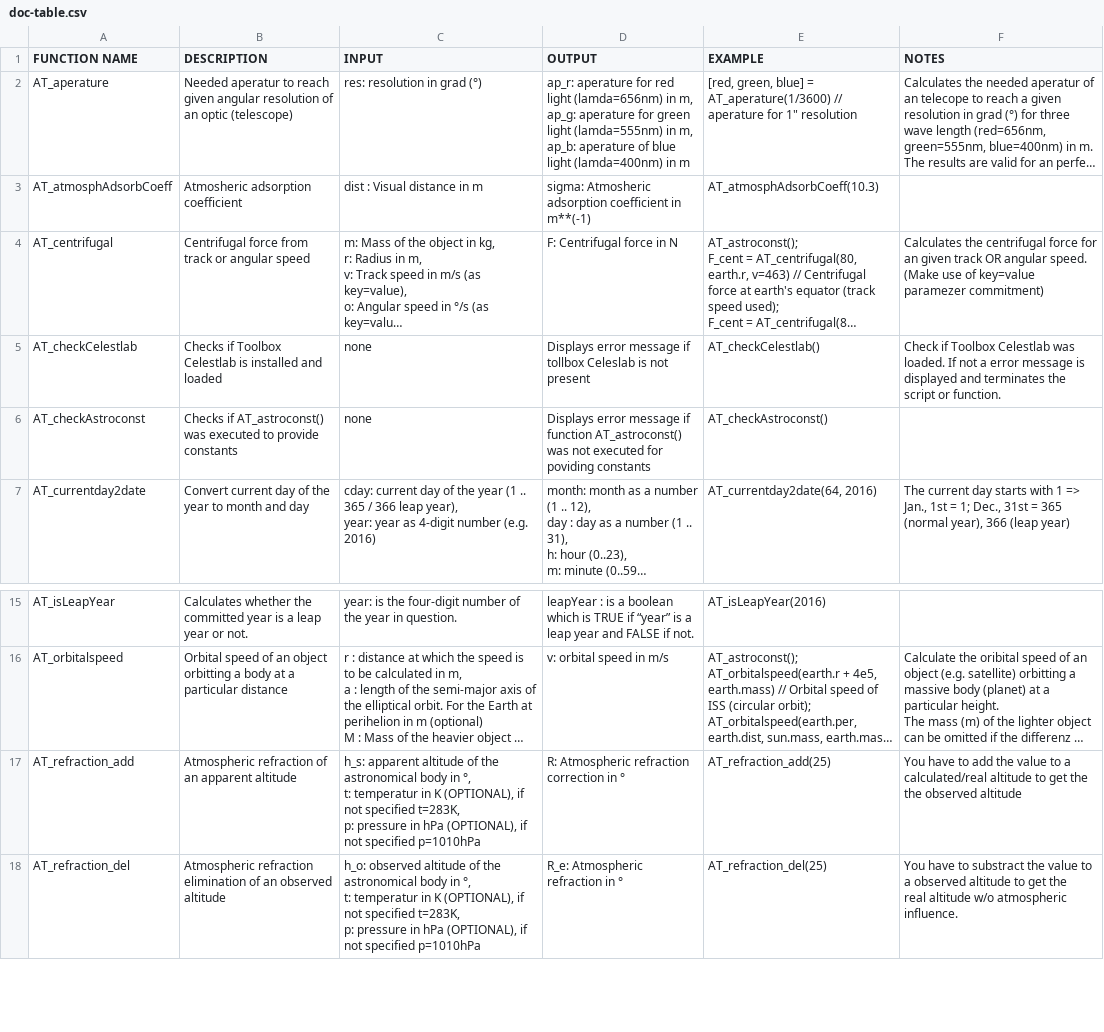
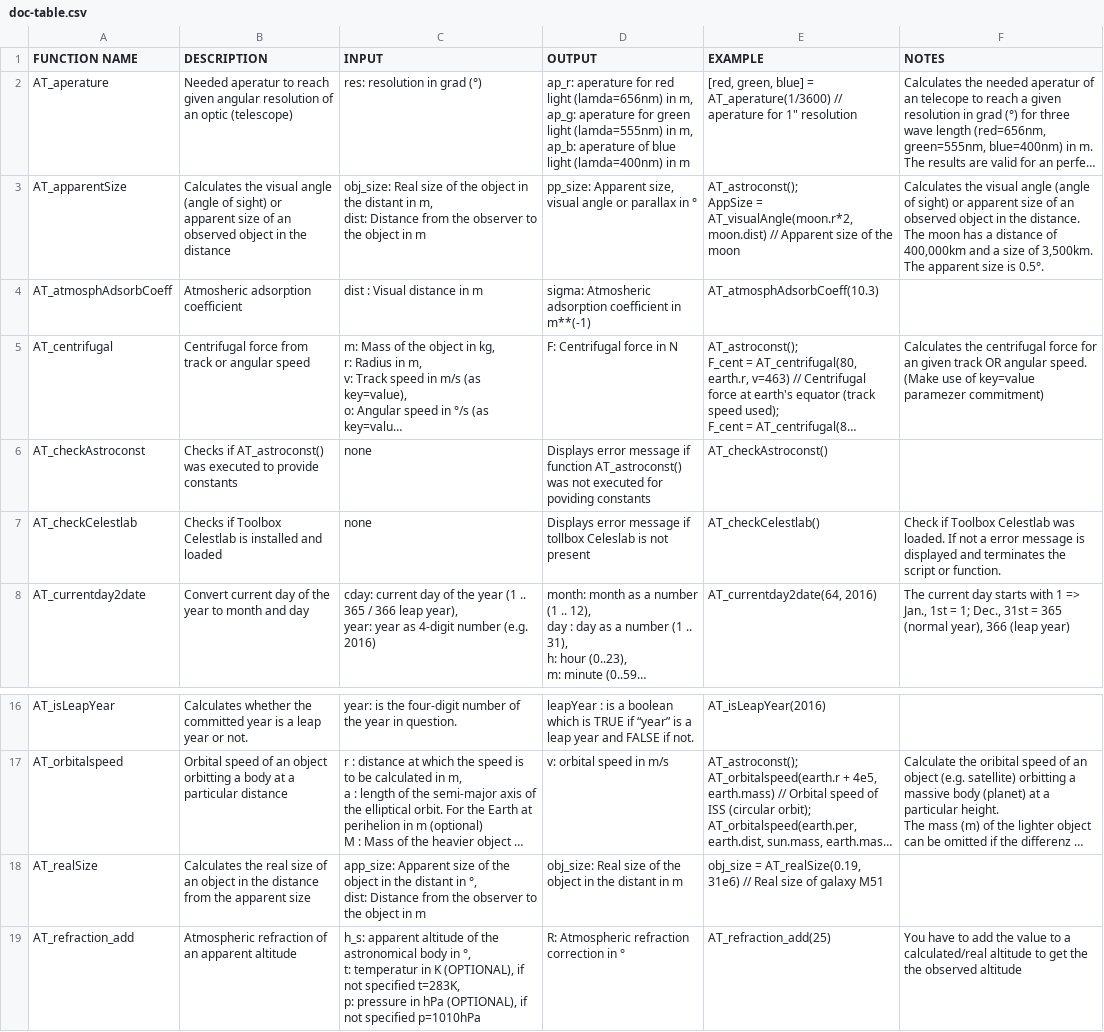
Before and after one commit to haniibrahim/astrotools, a CSV file: doc-table.csv, drawn as a sheet; only a part is shown, gaps mark what is left out; the shorter side is filled out with more unchanged rows; long unchanged cells end in …; ↵ is a line break in a cell; the diff names each change by its address in the sheet, - before the commit and + after, or states it on an @@ line.

Commit message:
AT_apperentSize() and AT_realSize() introduced

```diff
--- a/doc-table.csv
+++ b/doc-table.csv
+row 3: AT_apparentSize | Calculates the visual angle (angle of sight) or apparent size of an observed object in the distance | obj_size: Real size of the object in the distant in m, ↵ dist: Distance from the observer to the object in m | pp_size: Apparent size, visual angle or parallax in ° | AT_astroconst(); ↵ AppSize = AT_visualAngle(moon.r*2, moon.dist) // Apparent size of the moon | Calculates the visual angle (angle of sight) or apparent size of an observed object in the distance. ↵ The moon has a distance of 400,000km and a size of 3,500km. The apparent size is 0.5°.
+row 18: AT_realSize | Calculates the real size of an object in the distance from the apparent size | app_size: Apparent size of the object in the distant in °, ↵ dist: Distance from the observer to the object in m | obj_size: Real size of the object in the distant in m | obj_size = AT_realSize(0.19, 31e6) // Real size of galaxy M51
```
Also changed, not shown: 3 other files.
